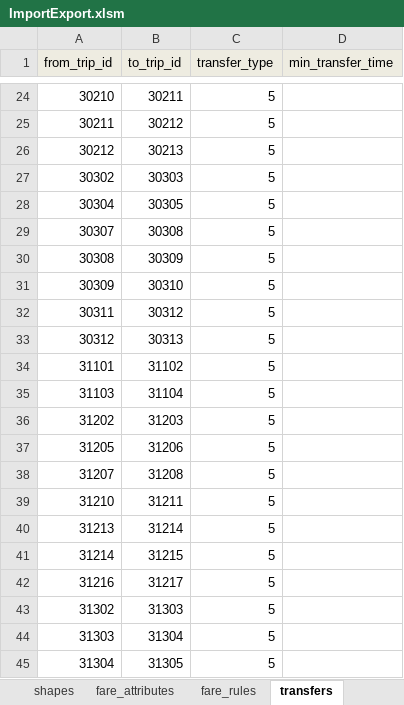
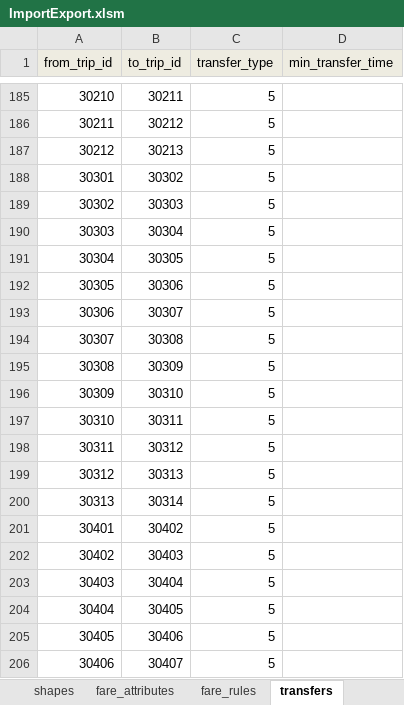
Before and after one commit to PinpointAVL/TAPS-GTFS, an Excel workbook: 2025-01-03/ImportExport.xlsm, sheet transfers, drawn as a sheet; only a part is shown, gaps mark what is left out; the shorter side is filled out with more unchanged rows; values as stored, in another font and other column widths than the file's, no borders; charts and pictures not drawn; the diff covers the shown part only; the diff names each change by its address in the sheet, - before the commit and + after, or states it on an @@ line.

Commit message:
removed mchenry NUC, removed C9 from SHL-East, fixed transfers.txt

```diff
--- a/2025-01-03/ImportExport.xlsm (sheet transfers)
+++ b/2025-01-03/ImportExport.xlsm (sheet transfers)
+row 188: 30301 | 30302 | 5
+row 190: 30303 | 30304 | 5
+row 192: 30305 | 30306 | 5
+row 193: 30306 | 30307 | 5
+row 197: 30310 | 30311 | 5
+row 200: 30313 | 30314 | 5
+row 201: 30401 | 30402 | 5
+row 202: 30402 | 30403 | 5
+row 203: 30403 | 30404 | 5
+row 204: 30404 | 30405 | 5
+row 205: 30405 | 30406 | 5
+row 206: 30406 | 30407 | 5
```
Also changed, not shown: 310 added rows, 13 removed rows, 37 moved rows and 1 edited cell elsewhere in this sheet, sheet shapes, sheet stop_times, sheet stops, sheet trips, sheet feed_info, formulas that keep their value, charts or pictures, 11 other files.
